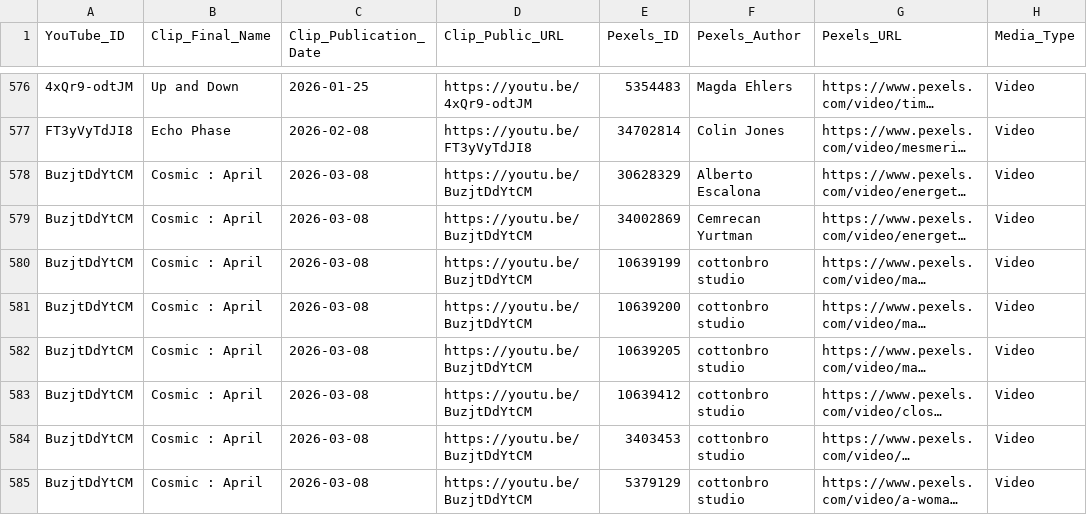
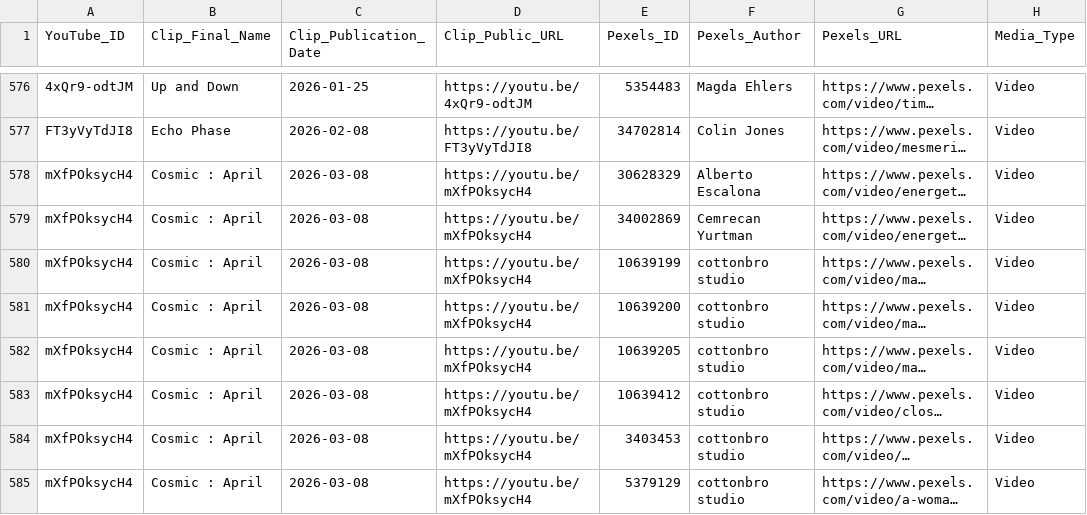
Before and after one commit to remaksiva/content-index, a CSV file: pexels_master_acknowledgements.csv, drawn as a sheet; only a part is shown, gaps mark what is left out; long unchanged cells end in …; the diff covers the shown part only; the diff names each change by its address in the sheet, - before the commit and + after, or states it on an @@ line.

Commit message:
Update pexels_master_acknowledgements.csv

```diff
--- a/pexels_master_acknowledgements.csv
+++ b/pexels_master_acknowledgements.csv
-A578:A585 (YouTube_ID): BuzjtDdYtCM
+A578:A585 (YouTube_ID): mXfPOksycH4
-D578:D585 (Clip_Public_URL): https://youtu.be/BuzjtDdYtCM
+D578:D585 (Clip_Public_URL): https://youtu.be/mXfPOksycH4
```
Also changed, not shown: 20 edited cells elsewhere in this file.
